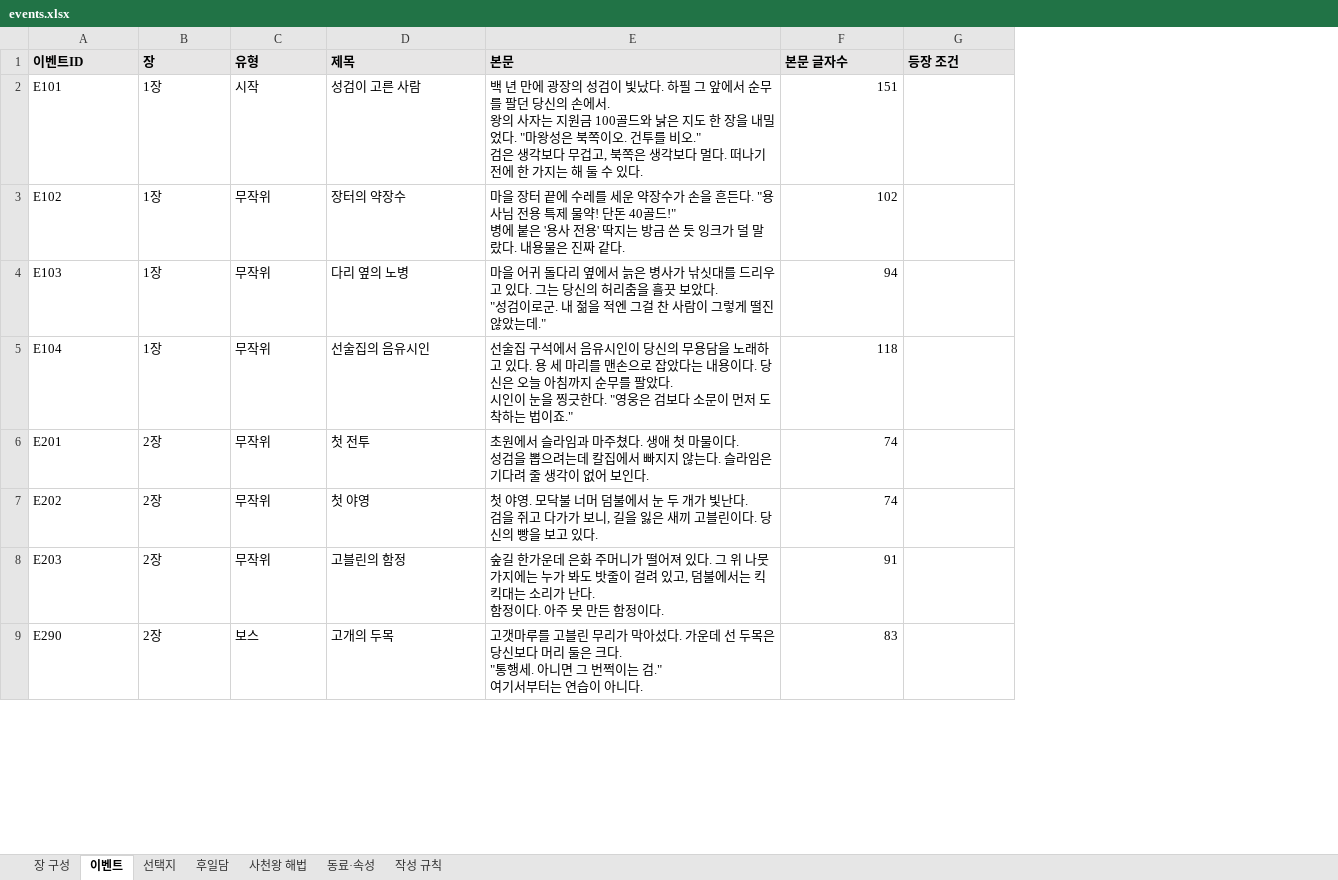
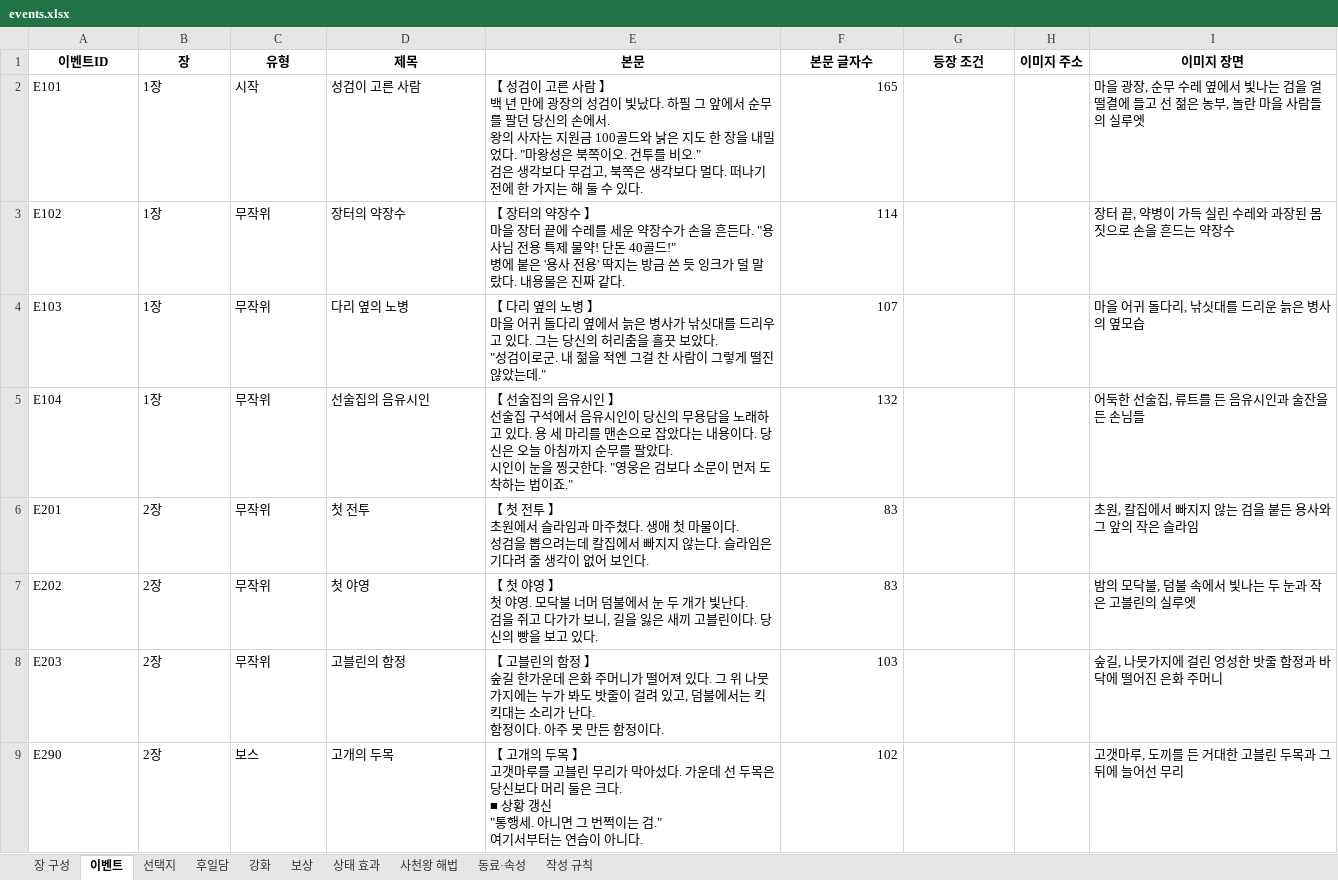
Before and after one commit to sijun1219-dot/lv1hero, an Excel workbook: events.xlsx, sheet 이벤트, drawn as a sheet; only a part is shown; values as stored, in another font and other column widths than the file's, no borders; ↵ is a line break in a cell; the diff covers the shown part only; the diff names each change by its address in the sheet, - before the commit and + after, or states it on an @@ line.

```diff
--- a/events.xlsx (sheet 이벤트)
+++ b/events.xlsx (sheet 이벤트)
+sheet tab: 강화
+sheet tab: 보상
+sheet tab: 상태 효과
+column H (이미지 주소), empty
+column I (이미지 장면), rows 2-9: 마을 광장, 순무 수레 옆에서 빛나는 검을 얼떨결에 들고 선 젊은 농부, 놀란 마을 사람들의 실루엣 | 장터 끝, 약병이 가득 실린 수레와 과장된 몸짓으로 손을 흔드는 약장수 | 마을 어귀 돌다리, 낚싯대를 드리운 늙은 병사의 옆모습 | 어둑한 선술집, 류트를 든 음유시인과 술잔을 든 손님들 | 초원, 칼집에서 빠지지 않는 검을 붙든 용사와 그 앞의 작은 슬라임 | 밤의 모닥불, 덤불 속에서 빛나는 두 눈과 작은 고블린의 실루엣 | 숲길, 나뭇가지에 걸린 엉성한 밧줄 함정과 바닥에 떨어진 은화 주머니 | 고갯마루, 도끼를 든 거대한 고블린 두목과 그 뒤에 늘어선 무리
@@ A1:G1 fill: #E7E6E6 → none, alignment: left → center @@
-E2 (본문): 백 년…
+E2 (본문): 【 성검이 고른 사람 】 ↵ 백 년…
-F2 (본문 글자수): 151
+F2 (본문 글자수): 165
-E3 (본문): 마을 장…
+E3 (본문): 【 장터의 약장수 】 ↵ 마을 장…
-F3 (본문 글자수): 102
+F3 (본문 글자수): 114
-E4 (본문): 마을 어…
+E4 (본문): 【 다리 옆의 노병 】 ↵ 마을 어…
-F4 (본문 글자수): 94
+F4 (본문 글자수): 107
-E5 (본문): 선술집…
+E5 (본문): 【 선술집의 음유시인 】 ↵ 선술집…
-F5 (본문 글자수): 118
+F5 (본문 글자수): 132
-E6 (본문): 초원에서…
+E6 (본문): 【 첫 전투 】 ↵ 초원에서…
-F6:F7 (본문 글자수): 74
+F6:F7 (본문 글자수): 83
-E7 (본문): 첫 야영…
+E7 (본문): 【 첫 야영 】 ↵ 첫 야영…
-E8 (본문): 숲길 한…
+E8 (본문): 【 고블린의 함정 】 ↵ 숲길 한…
-F8 (본문 글자수): 91
+F8 (본문 글자수): 103
-E9 (본문): 고갯마루를 고블린 무리가 막아섰다. 가운데 선 두목은 당신보다 머리 둘은 크다. ↵ "통행세…
+E9 (본문): 【 고개의 두목 】 ↵ 고갯마루를 고블린 무리가 막아섰다. 가운데 선 두목은 당신보다 머리 둘은 크다. ↵ ■ 상황 갱신 ↵ "통행세…
-F9 (본문 글자수): 83
+F9 (본문 글자수): 102
```
Also changed, not shown: 13 added rows and 53 edited cells elsewhere in this sheet, sheet 선택지, sheet 작성 규칙, sheet 사천왕 해법, sheet 장 구성, sheet 후일담, sheet 동료·속성, formulas that keep their value, 38 other files.
